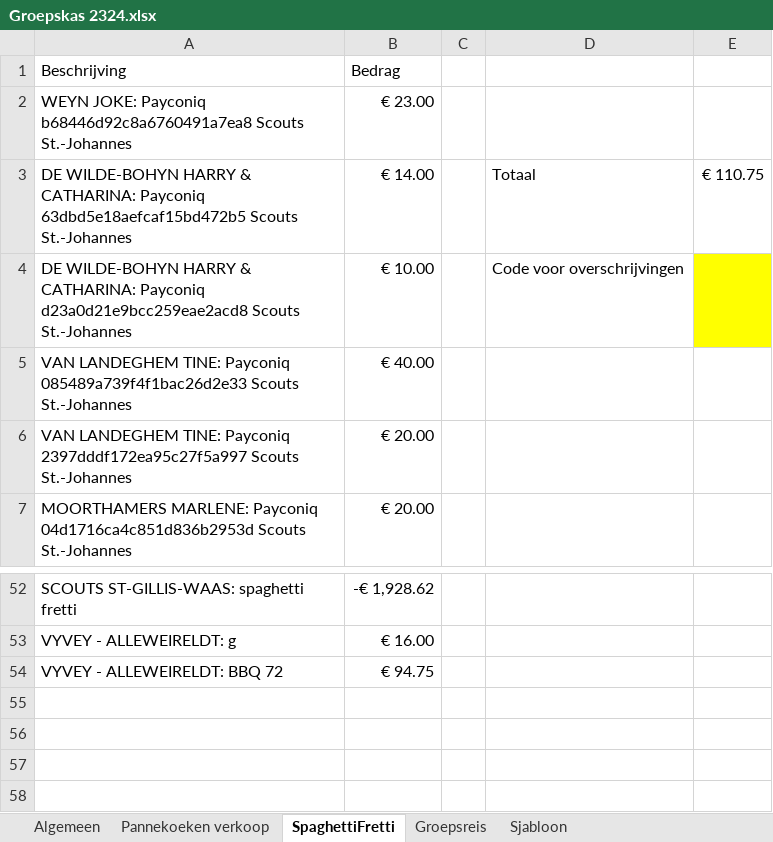
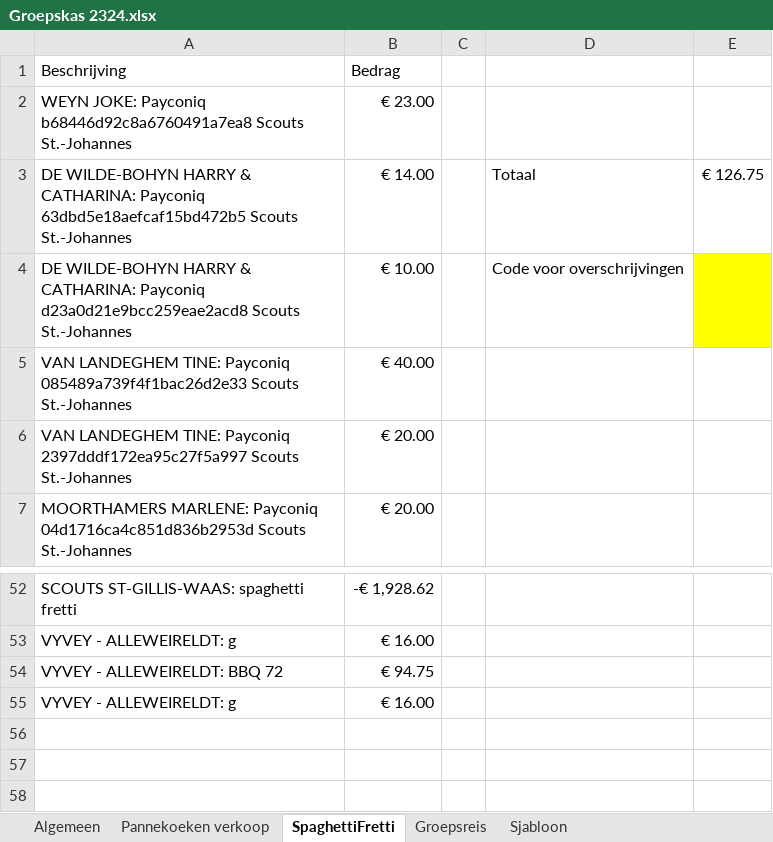
Before and after one commit to JelleDeGeest/ScoutsWallet, an Excel workbook: Files/Groepskas 2324.xlsx, sheet SpaghettiFretti, drawn as a sheet; only a part is shown, gaps mark what is left out; values as stored, in another font and other column widths than the file's, no borders; conditional formats not drawn; the diff names each change by its address in the sheet, - before the commit and + after, or states it on an @@ line.

```diff
--- a/Files/Groepskas 2324.xlsx (sheet SpaghettiFretti)
+++ b/Files/Groepskas 2324.xlsx (sheet SpaghettiFretti)
-E3: € 110.75
+E3: € 126.75
-row 55: (empty)
+row 55: VYVEY - ALLEWEIRELDT: g | € 16.00
```
Also changed, not shown: Files/Groepskas 2223.xlsx, Files/Groepskas 2425.xlsx, 6 other files.
